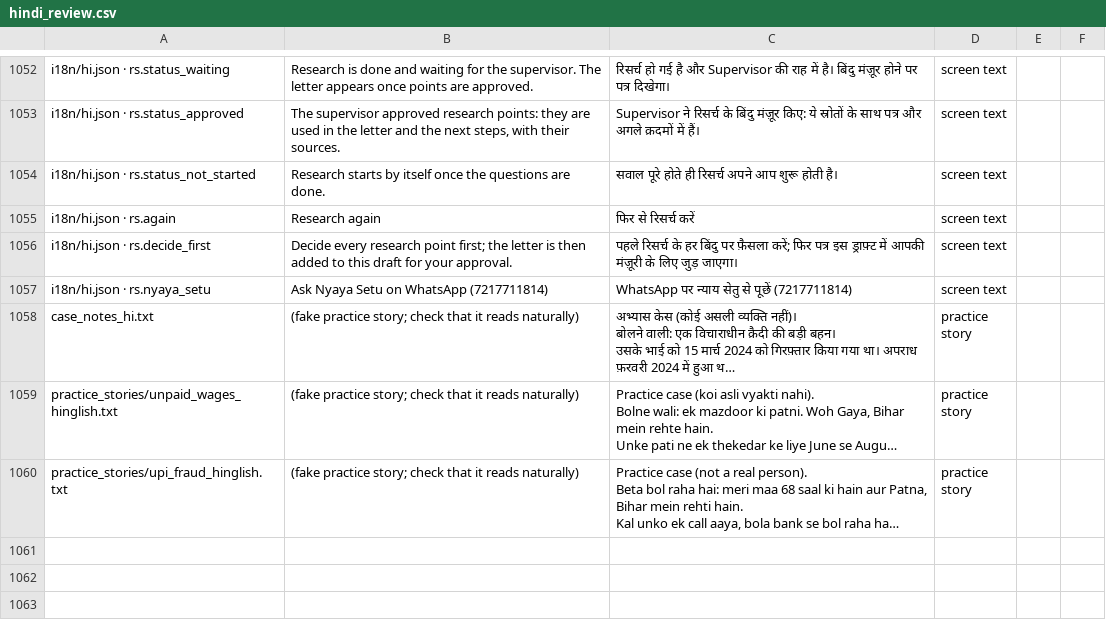
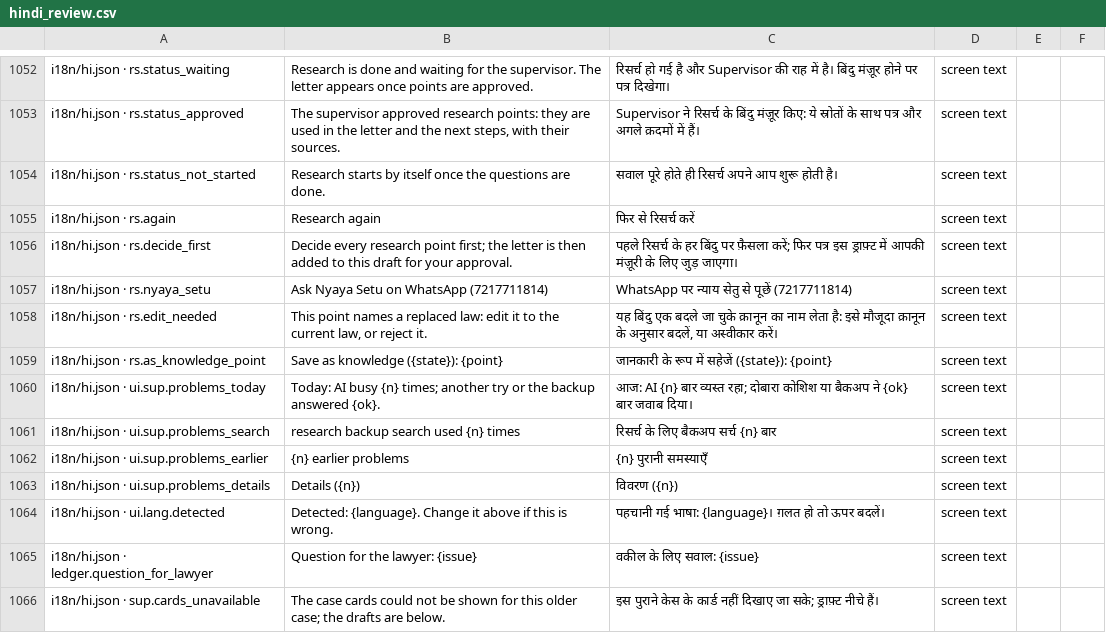
Before and after one commit to aspirantarushi/agent-raahi, a CSV file: docs/hindi_review.csv, drawn as a sheet; only a part is shown, gaps mark what is left out; the shorter side is filled out with more unchanged rows; long unchanged cells end in …; the diff covers the shown part only.

```diff
--- a/docs/hindi_review.csv
+++ b/docs/hindi_review.csv
@@ -1109 +1109,10 @@ i18n/hi.json · rs.decide_first,Decide every research point first; the letter is
 i18n/hi.json · rs.nyaya_setu,Ask Nyaya Setu on WhatsApp (7217711814),WhatsApp पर न्याय सेतु से पूछें (7217711814),screen text,,
+i18n/hi.json · rs.edit_needed,"This point names a replaced law: edit it to the current law, or reject it.","यह बिंदु एक बदले जा चुके क़ानून का नाम लेता है: इसे मौजूदा क़ानून के अनुसार बदलें, या अस्वीकार करें।",screen text,,
+i18n/hi.json · rs.as_knowledge_point,Save as knowledge ({state}): {point},जानकारी के रूप में सहेजें ({state}): {point},screen text,,
+i18n/hi.json · ui.sup.problems_today,Today: AI busy {n} times; another try or the backup answered {ok}.,आज: AI {n} बार व्यस्त रहा; दोबारा कोशिश या बैकअप ने {ok} बार जवाब दिया।,screen text,,
+i18n/hi.json · ui.sup.problems_search,research backup search used {n} times,रिसर्च के लिए बैकअप सर्च {n} बार,screen text,,
+i18n/hi.json · ui.sup.problems_earlier,{n} earlier problems,{n} पुरानी समस्याएँ,screen text,,
+i18n/hi.json · ui.sup.problems_details,Details ({n}),विवरण ({n}),screen text,,
+i18n/hi.json · ui.lang.detected,Detected: {language}. Change it above if this is wrong.,पहचानी गई भाषा: {language}। ग़लत हो तो ऊपर बदलें।,screen text,,
+i18n/hi.json · ledger.question_for_lawyer,Question for the lawyer: {issue},वकील के लिए सवाल: {issue},screen text,,
+i18n/hi.json · sup.cards_unavailable,The case cards could not be shown for this older case; the drafts are below.,इस पुराने केस के कार्ड नहीं दिखाए जा सके; ड्राफ़्ट नीचे हैं।,screen text,,
```
Also changed, not shown: 7 added rows and 7 edited cells elsewhere in this file, 16 other files.
